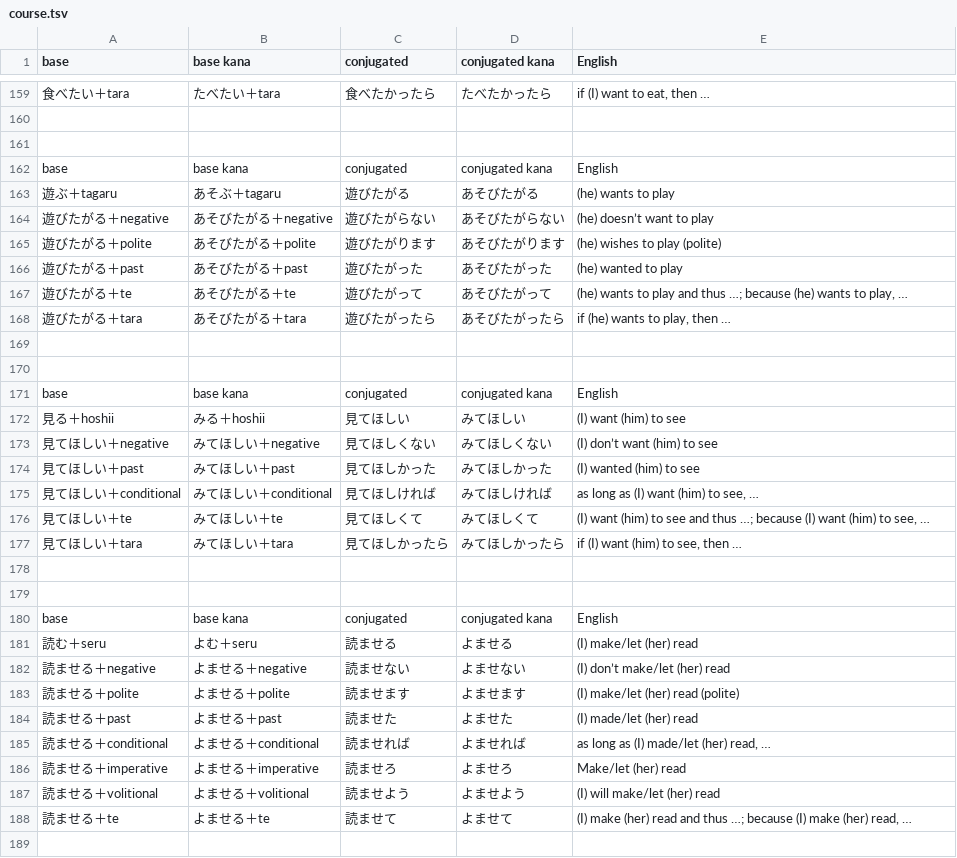
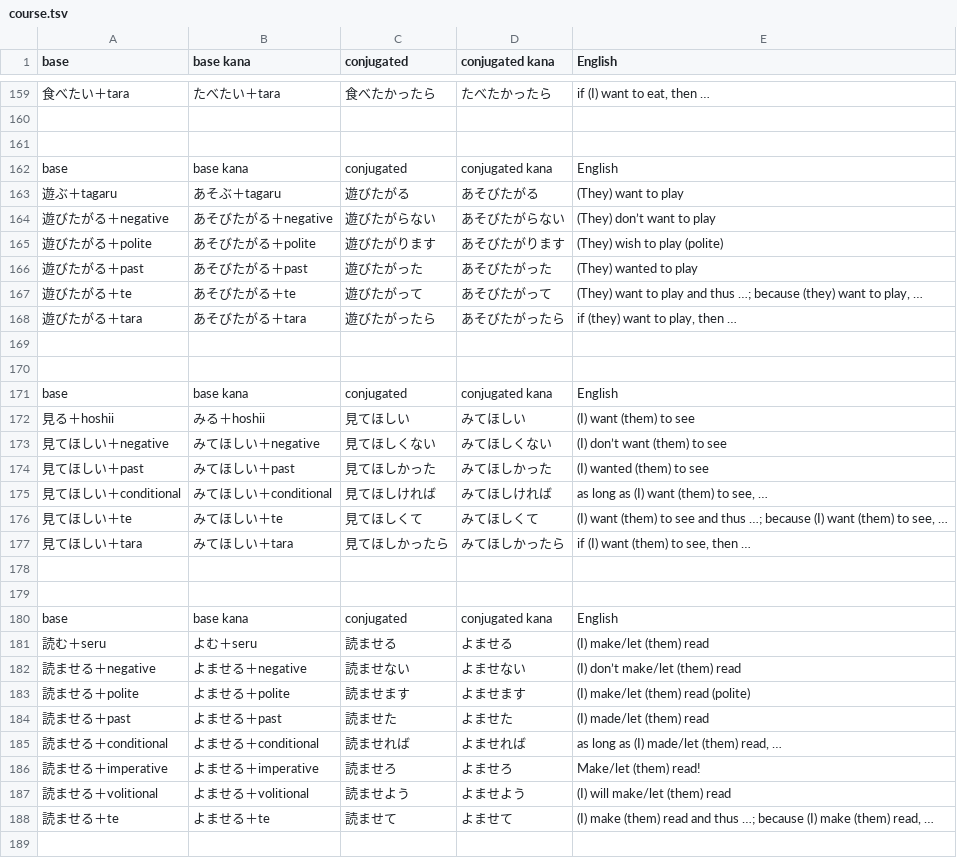
Before and after one commit to fasiha/memrise-japanese-verb-conjugations, a TSV file: course.tsv, drawn as a sheet; only a part is shown, gaps mark what is left out; the diff covers the shown part only; the diff names each change by its address in the sheet, - before the commit and + after, or states it on an @@ line.

Commit message:
saseru + gender-neutral they

```diff
--- a/course.tsv
+++ b/course.tsv
-E163 (English): (he) wants to play
+E163 (English): (They) want to play
-E164 (English): (he) doesn’t want to play
+E164 (English): (They) don’t want to play
-E165 (English): (he) wishes to play (polite)
+E165 (English): (They) wish to play (polite)
-E166 (English): (he) wanted to play
+E166 (English): (They) wanted to play
-E167 (English): (he) wants to play and thus …; because (he) wants to play,…
+E167 (English): (They) want to play and thus …; because (they) want to play,…
-E168 (English): if (he) wants to play, then …
+E168 (English): if (they) want to play, then …
-E172 (English): (I) want (him) to see
+E172 (English): (I) want (them) to see
-E173 (English): (I) don’t want (him) to see
+E173 (English): (I) don’t want (them) to see
-E174 (English): (I) wanted (him) to see
+E174 (English): (I) wanted (them) to see
-E175 (English): as long as (I) want (him) to see, …
+E175 (English): as long as (I) want (them) to see, …
-E176 (English): (I) want (him) to see and thus …; because (I) want (him) to see,…
+E176 (English): (I) want (them) to see and thus …; because (I) want (them) to see,…
-E177 (English): if (I) want (him) to see, then …
+E177 (English): if (I) want (them) to see, then …
-E181 (English): (I) make/let (her) read
+E181 (English): (I) make/let (them) read
-E182 (English): (I) don’t make/let (her) read
+E182 (English): (I) don’t make/let (them) read
-E183 (English): (I) make/let (her) read (polite)
+E183 (English): (I) make/let (them) read (polite)
-E184 (English): (I) made/let (her) read
+E184 (English): (I) made/let (them) read
-E185 (English): as long as (I) made/let (her) read, …
+E185 (English): as long as (I) made/let (them) read, …
-E186 (English): Make/let (her) read
+E186 (English): Make/let (them) read!
-E187 (English): (I) will make/let (her) read
+E187 (English): (I) will make/let (them) read
-E188 (English): (I) make (her) read and thus …; because (I) make (her) read, …
+E188 (English): (I) make (them) read and thus …; because (I) make (them) read, …
+row 189: (empty)
```
Also changed, not shown: 10 added rows elsewhere in this file, 2 other files.
